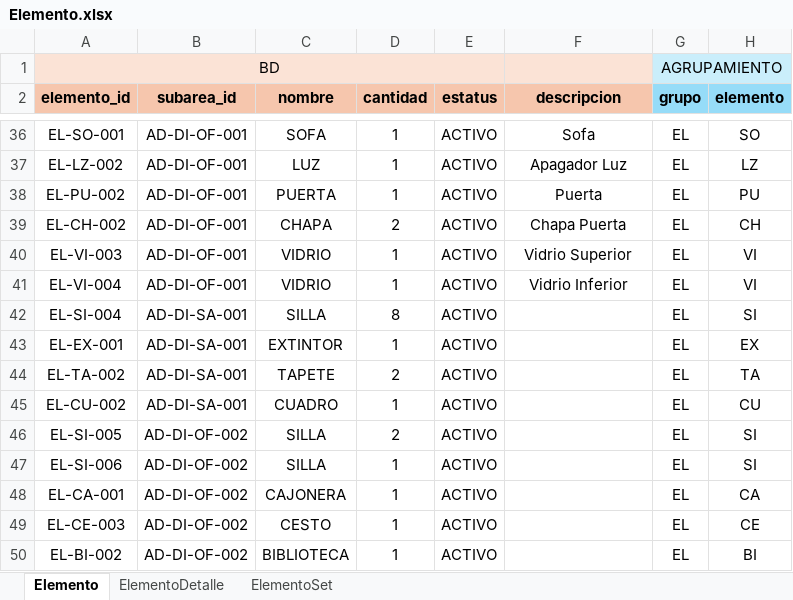
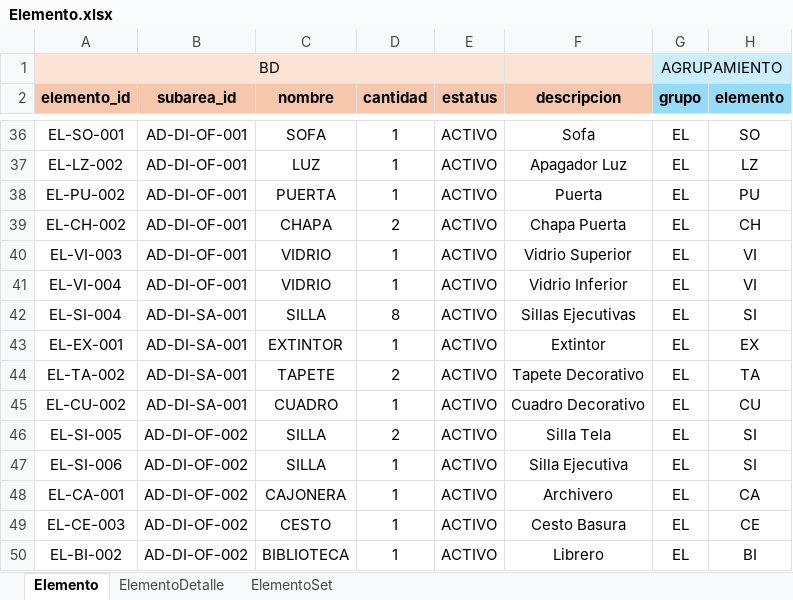
Before and after one commit to juanmmena05/LUXSop-ERP, an Excel workbook: imports/Elemento.xlsx, sheet Elemento, drawn as a sheet; only a part is shown, gaps mark what is left out; values as stored, in another font and other column widths than the file's, no borders; conditional formats not drawn; the diff names each change by its address in the sheet, - before the commit and + after, or states it on an @@ line.

```diff
--- a/imports/Elemento.xlsx (sheet Elemento)
+++ b/imports/Elemento.xlsx (sheet Elemento)
-F42 (descripcion): (empty)
+F42 (descripcion): Sillas Ejecutivas
-F43 (descripcion): (empty)
+F43 (descripcion): Extintor
-F44 (descripcion): (empty)
+F44 (descripcion): Tapete Decorativo
-F45 (descripcion): (empty)
+F45 (descripcion): Cuadro Decorativo
-F46 (descripcion): (empty)
+F46 (descripcion): Silla Tela
-F47 (descripcion): (empty)
+F47 (descripcion): Silla Ejecutiva
-F48 (descripcion): (empty)
+F48 (descripcion): Archivero
-F49 (descripcion): (empty)
+F49 (descripcion): Cesto Basura
-F50 (descripcion): (empty)
+F50 (descripcion): Librero
```
Also changed, not shown: 14 other files.
